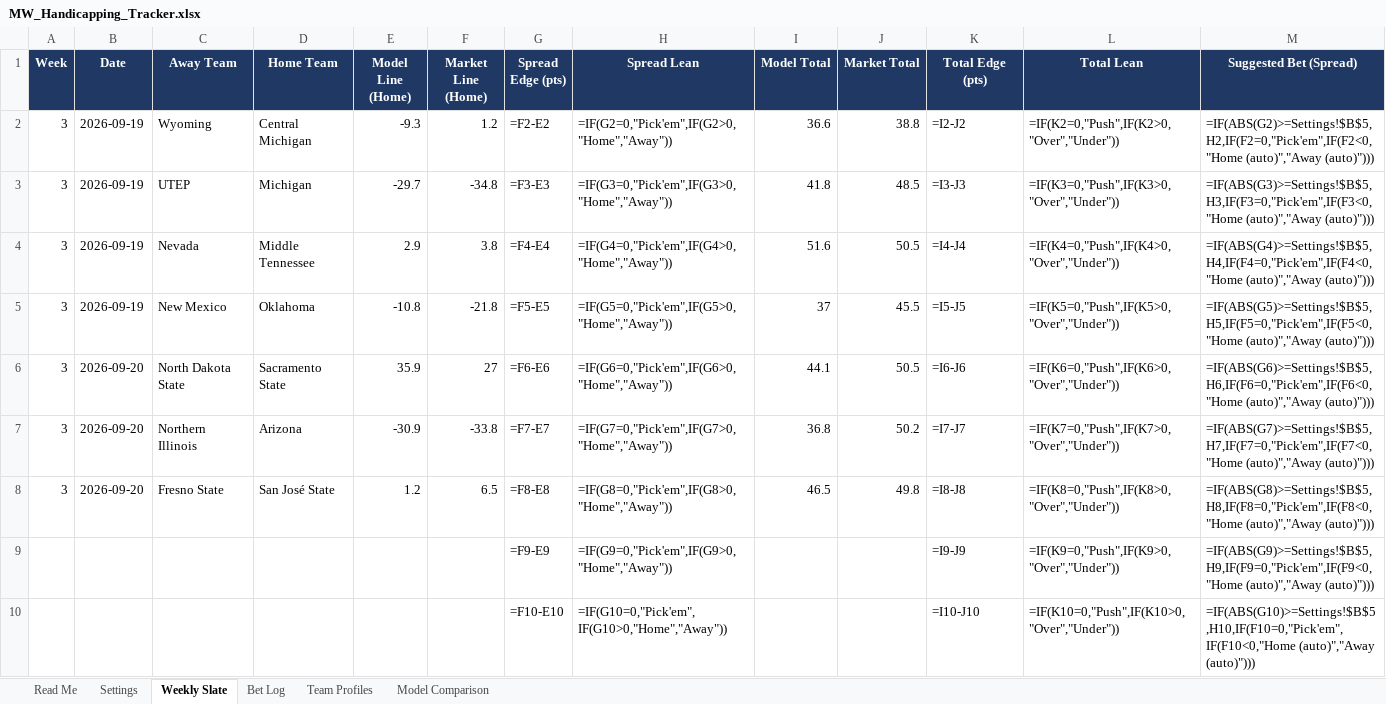
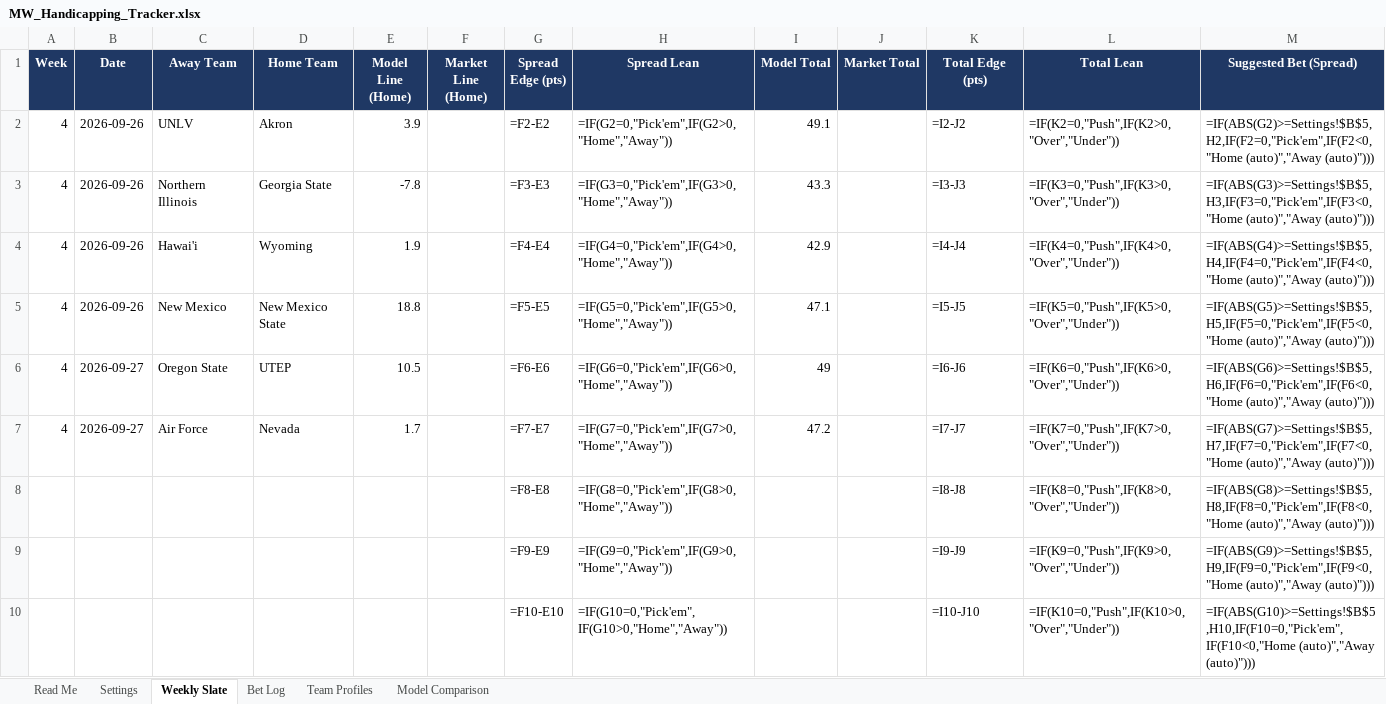
Before and after one commit to colea223/mdubcapping, an Excel workbook: excel/MW_Handicapping_Tracker.xlsx, sheet Weekly Slate, drawn as a sheet; only a part is shown; values as stored, in another font and other column widths than the file's, no borders; formulas without a stored value are shown as written; conditional formats not drawn; removed rows and columns are numbered as before the commit, all else as after; rows hold the shown columns only; the diff names each change by its address in the sheet, - before the commit and + after, or states it on an @@ line.

```diff
--- a/excel/MW_Handicapping_Tracker.xlsx (sheet Weekly Slate)
+++ b/excel/MW_Handicapping_Tracker.xlsx (sheet Weekly Slate)
-row 2: 3 | 2026-09-19 | Wyoming | Central Michigan | -9.3 | 1.2 | =F2-E2 | =IF(G2=0,"Pick'em",IF(G2>0,"Home","Away")) | 36.6 | 38.8 | =I2-J2 | =IF(K2=0,"Push",IF(K2>0,"Over","Under")) | =IF(ABS(G2)>=Settings!$B$5,H2,IF(F2=0,"Pick'em",IF(F2<0,"Home (auto)","Away (auto)")))
-row 3: 3 | 2026-09-19 | UTEP | Michigan | -29.7 | -34.8 | =F3-E3 | =IF(G3=0,"Pick'em",IF(G3>0,"Home","Away")) | 41.8 | 48.5 | =I3-J3 | =IF(K3=0,"Push",IF(K3>0,"Over","Under")) | =IF(ABS(G3)>=Settings!$B$5,H3,IF(F3=0,"Pick'em",IF(F3<0,"Home (auto)","Away (auto)")))
-row 4: 3 | 2026-09-19 | Nevada | Middle Tennessee | 2.9 | 3.8 | =F4-E4 | =IF(G4=0,"Pick'em",IF(G4>0,"Home","Away")) | 51.6 | 50.5 | =I4-J4 | =IF(K4=0,"Push",IF(K4>0,"Over","Under")) | =IF(ABS(G4)>=Settings!$B$5,H4,IF(F4=0,"Pick'em",IF(F4<0,"Home (auto)","Away (auto)")))
+row 2: 4 | 2026-09-26 | UNLV | Akron | 3.9 |  | =F2-E2 | =IF(G2=0,"Pick'em",IF(G2>0,"Home","Away")) | 49.1 |  | =I2-J2 | =IF(K2=0,"Push",IF(K2>0,"Over","Under")) | =IF(ABS(G2)>=Settings!$B$5,H2,IF(F2=0,"Pick'em",IF(F2<0,"Home (auto)","Away (auto)")))
+row 3: 4 | 2026-09-26 | Northern Illinois | Georgia State | -7.8 |  | =F3-E3 | =IF(G3=0,"Pick'em",IF(G3>0,"Home","Away")) | 43.3 |  | =I3-J3 | =IF(K3=0,"Push",IF(K3>0,"Over","Under")) | =IF(ABS(G3)>=Settings!$B$5,H3,IF(F3=0,"Pick'em",IF(F3<0,"Home (auto)","Away (auto)")))
+row 4: 4 | 2026-09-26 | Hawai'i | Wyoming | 1.9 |  | =F4-E4 | =IF(G4=0,"Pick'em",IF(G4>0,"Home","Away")) | 42.9 |  | =I4-J4 | =IF(K4=0,"Push",IF(K4>0,"Over","Under")) | =IF(ABS(G4)>=Settings!$B$5,H4,IF(F4=0,"Pick'em",IF(F4<0,"Home (auto)","Away (auto)")))
-A5:A7 (Week): 3
+A5:A7 (Week): 4
-B5 (Date): 2026-09-19
+B5 (Date): 2026-09-26
-D5 (Home Team): Oklahoma
+D5 (Home Team): New Mexico State
-E5 (Model Line (Home)): -10.8
+E5 (Model Line (Home)): 18.8
-F5 (Market Line (Home)): -21.8
+F5 (Market Line (Home)): (empty)
-I5 (Model Total): 37
+I5 (Model Total): 47.1
-J5 (Market Total): 45.5
+J5 (Market Total): (empty)
-B6:B7 (Date): 2026-09-20
+B6:B7 (Date): 2026-09-27
-C6 (Away Team): North Dakota State
+C6 (Away Team): Oregon State
-D6 (Home Team): Sacramento State
+D6 (Home Team): UTEP
-E6 (Model Line (Home)): 35.9
+E6 (Model Line (Home)): 10.5
-F6 (Market Line (Home)): 27
+F6 (Market Line (Home)): (empty)
-I6 (Model Total): 44.1
+I6 (Model Total): 49
-J6 (Market Total): 50.5
+J6 (Market Total): (empty)
-C7 (Away Team): Northern Illinois
+C7 (Away Team): Air Force
-D7 (Home Team): Arizona
+D7 (Home Team): Nevada
-E7 (Model Line (Home)): -30.9
+E7 (Model Line (Home)): 1.7
-F7 (Market Line (Home)): -33.8
+F7 (Market Line (Home)): (empty)
-I7 (Model Total): 36.8
+I7 (Model Total): 47.2
-J7 (Market Total): 50.2
+J7 (Market Total): (empty)
-row 8: 3 | 2026-09-20 | Fresno State | San José State | 1.2 | 6.5 | =F8-E8 | =IF(G8=0,"Pick'em",IF(G8>0,"Home","Away")) | 46.5 | 49.8 | =I8-J8 | =IF(K8=0,"Push",IF(K8>0,"Over","Under")) | =IF(ABS(G8)>=Settings!$B$5,H8,IF(F8=0,"Pick'em",IF(F8<0,"Home (auto)","Away (auto)")))
+row 8:  |  |  |  |  |  | =F8-E8 | =IF(G8=0,"Pick'em",IF(G8>0,"Home","Away")) |  |  | =I8-J8 | =IF(K8=0,"Push",IF(K8>0,"Over","Under")) | =IF(ABS(G8)>=Settings!$B$5,H8,IF(F8=0,"Pick'em",IF(F8<0,"Home (auto)","Away (auto)")))
```
Also changed, not shown: sheet Team Profiles, 14 other files.
